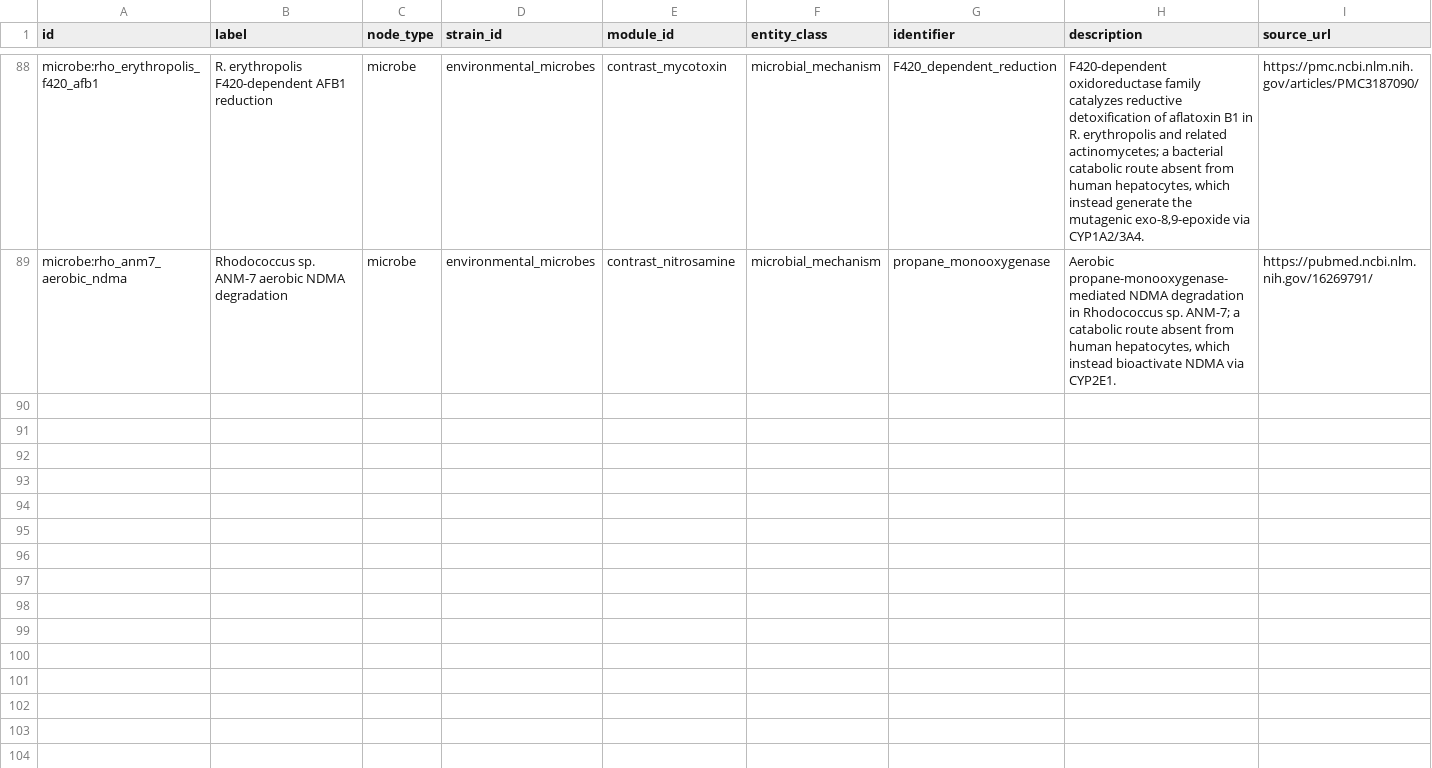
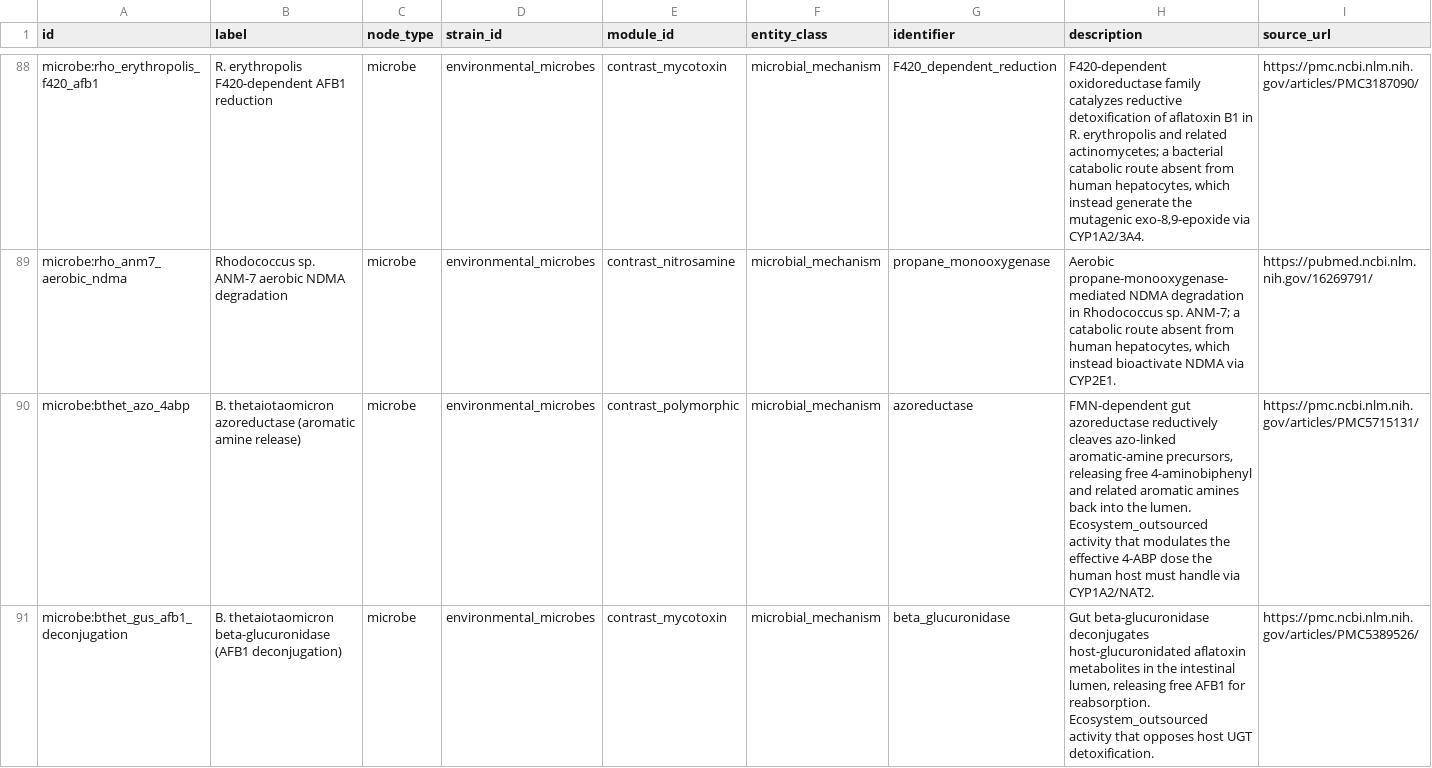
Before and after one commit to kpienta-cloud/geobacter, a CSV file: geotoxgraph/evolutionary_contrast_nodes.csv, drawn as a sheet; only a part is shown, gaps mark what is left out; rows hold the shown columns only; the diff covers the shown part only; the diff names each change by its address in the sheet, - before the commit and + after, or states it on an @@ line.

```diff
--- a/geotoxgraph/evolutionary_contrast_nodes.csv
+++ b/geotoxgraph/evolutionary_contrast_nodes.csv
+row 90: microbe:bthet_azo_4abp | B. thetaiotaomicron azoreductase (aromatic amine release) | microbe | environmental_microbes | contrast_polymorphic | microbial_mechanism | azoreductase | FMN-dependent gut azoreductase reductively cleaves azo-linked aromatic-amine precursors, releasing free 4-aminobiphenyl and related aromatic amines back into the lumen. Ecosystem_outsourced activity that modulates the effective 4-ABP dose the human host must handle via CYP1A2/NAT2. | https://pmc.ncbi.nlm.nih.gov/articles/PMC5715131/
+row 91: microbe:bthet_gus_afb1_deconjugation | B. thetaiotaomicron beta-glucuronidase (AFB1 deconjugation) | microbe | environmental_microbes | contrast_mycotoxin | microbial_mechanism | beta_glucuronidase | Gut beta-glucuronidase deconjugates host-glucuronidated aflatoxin metabolites in the intestinal lumen, releasing free AFB1 for reabsorption. Ecosystem_outsourced activity that opposes host UGT detoxification. | https://pmc.ncbi.nlm.nih.gov/articles/PMC5389526/
```
Also changed, not shown: 1 added row elsewhere in this file, geotoxgraph/neo4j_relationships.csv, 8 other files.
